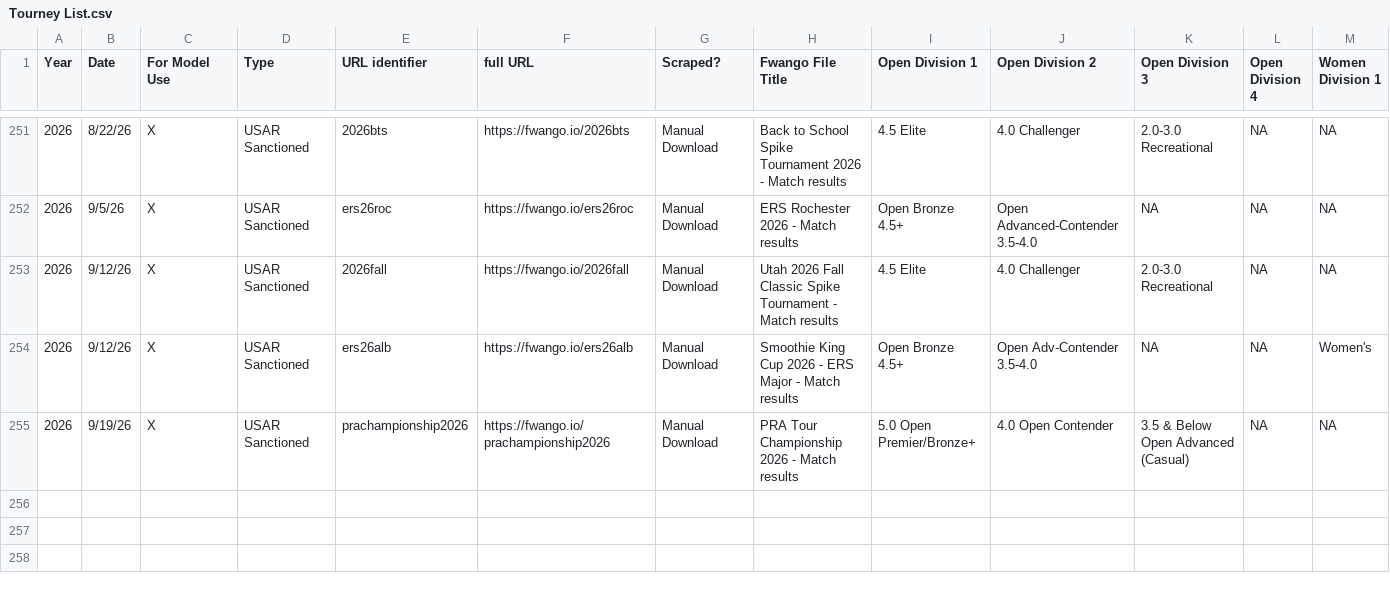
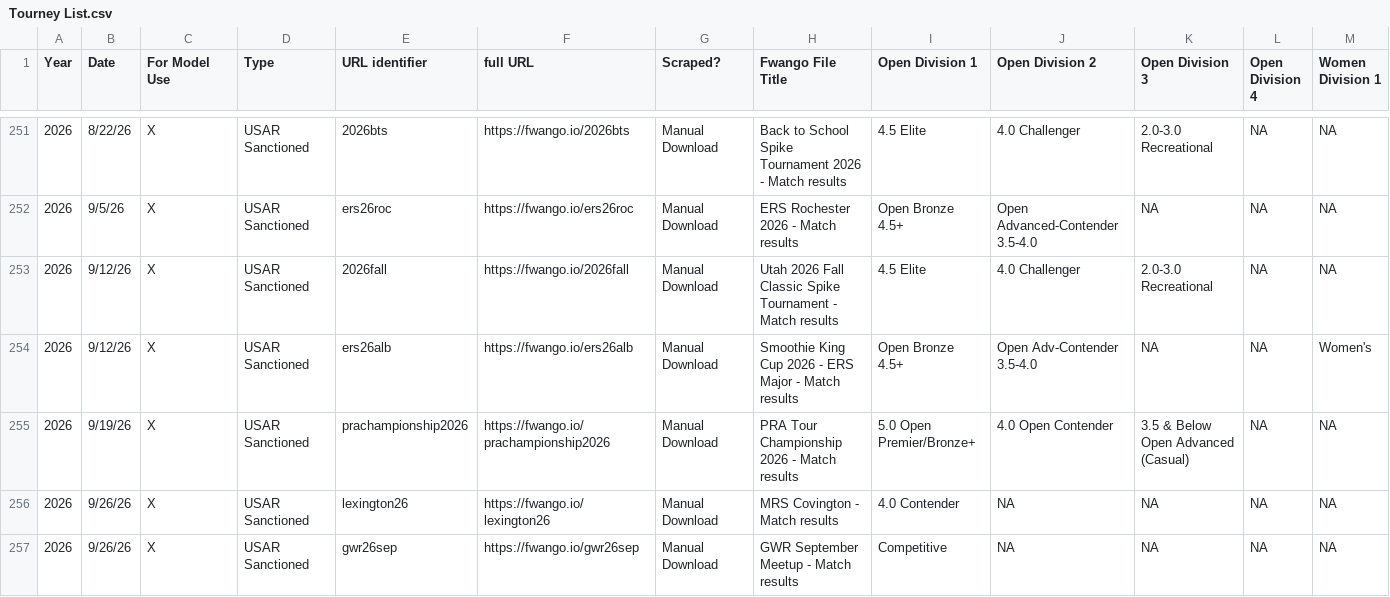
Before and after one commit to USAR-Rankings/rankings_model, a CSV file: Tourney List.csv, drawn as a sheet; only a part is shown, gaps mark what is left out; rows hold the shown columns only; the diff names each change by its address in the sheet, - before the commit and + after, or states it on an @@ line.

```diff
--- a/Tourney List.csv
+++ b/Tourney List.csv
+row 256: 2026 | 9/26/26 | X | USAR Sanctioned | lexington26 | https://fwango.io/lexington26 | Manual Download | MRS Covington - Match results | 4.0 Contender | NA | NA | NA | NA
+row 257: 2026 | 9/26/26 | X | USAR Sanctioned | gwr26sep | https://fwango.io/gwr26sep | Manual Download | GWR September Meetup - Match results | Competitive | NA | NA | NA | NA
```
Also changed, not shown: 8 other files.
